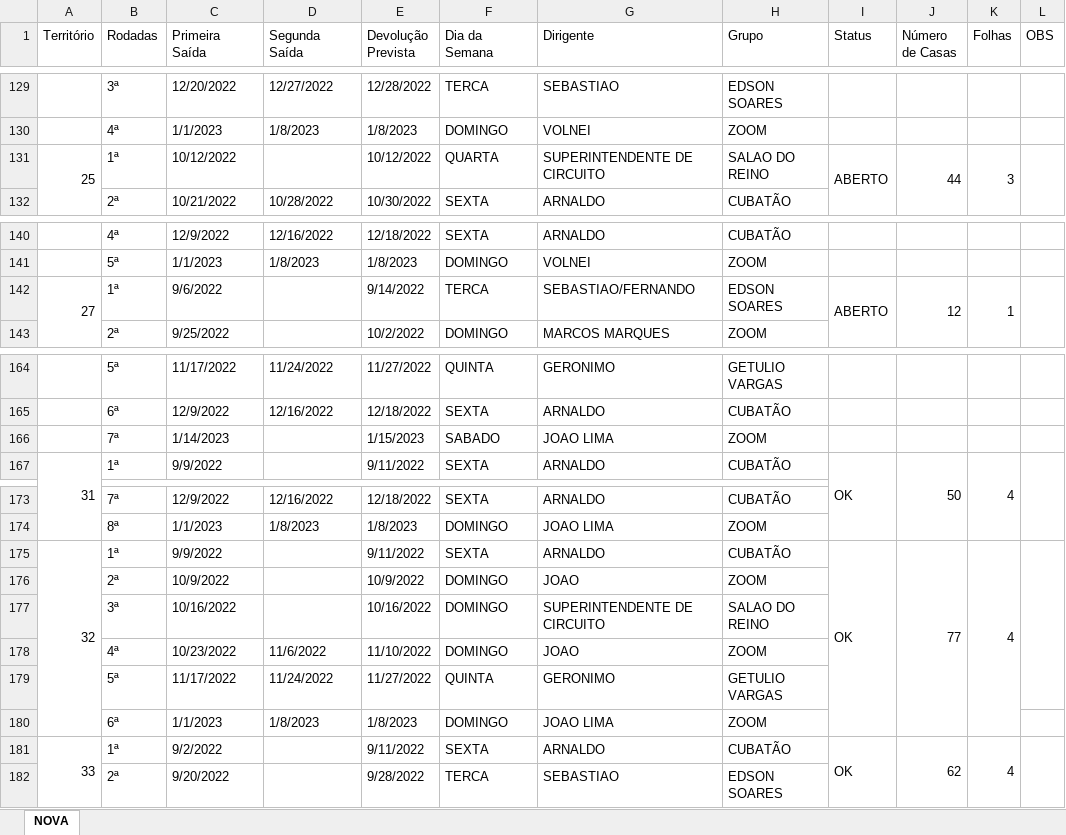
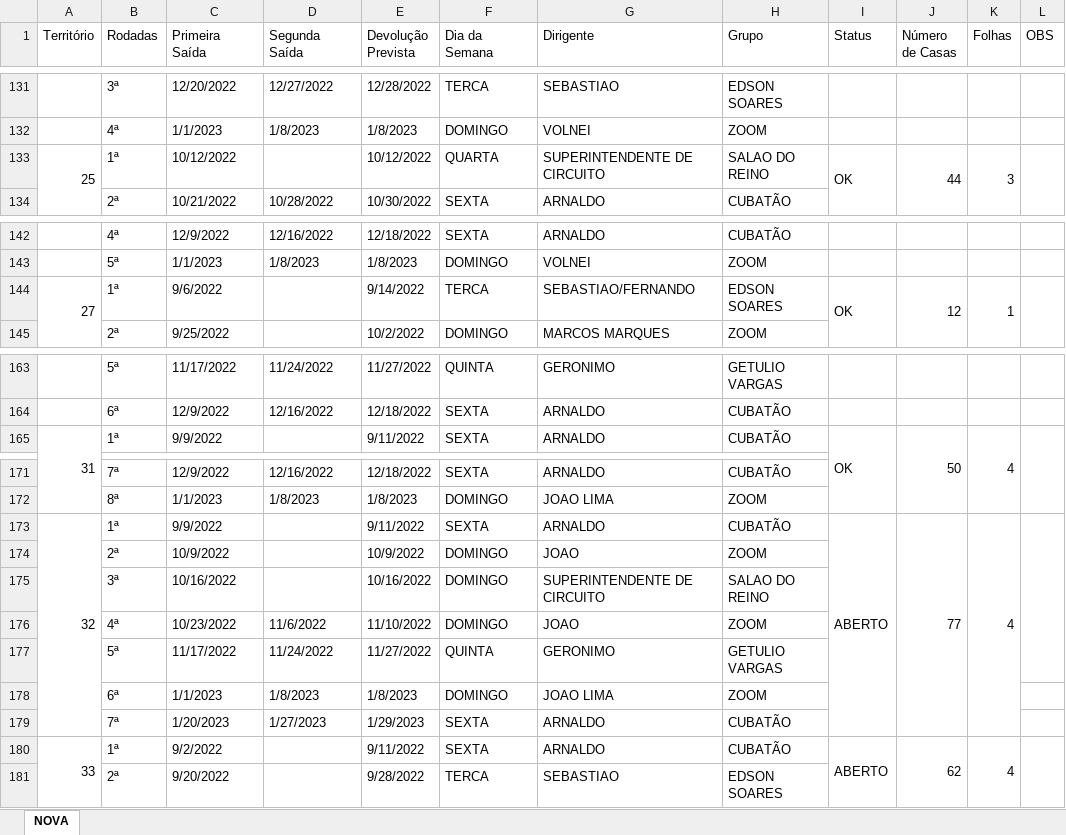
Before and after one commit to phchortolani/controle-territorio, an Excel workbook: sheet/CONTROLE_DE_TERRITORIO_2022.xlsx, sheet NOVA, drawn as a sheet; only a part is shown, gaps mark what is left out; values as stored, in another font and other column widths than the file's, no cell formats; removed rows and columns are numbered as before the commit, all else as after; the diff covers the shown part only; the diff names each change by its address in the sheet, - before the commit and + after, or states it on an @@ line.

```diff
--- a/sheet/CONTROLE_DE_TERRITORIO_2022.xlsx (sheet NOVA)
+++ b/sheet/CONTROLE_DE_TERRITORIO_2022.xlsx (sheet NOVA)
-I133 (Status): ABERTO
+I133 (Status): OK
-I144 (Status): ABERTO
+I144 (Status): OK
-row 166:  | 7ª | 1/14/2023 |  | 1/15/2023 | SABADO | JOAO LIMA | ZOOM
-I173 (Status): OK
+I173 (Status): ABERTO
+row 179:  | 7ª | 1/20/2023 | 1/27/2023 | 1/29/2023 | SEXTA | ARNALDO | CUBATÃO
-I180 (Status): OK
+I180 (Status): ABERTO
```
Also changed, not shown: 3 added rows, 3 removed rows and 5 edited cells elsewhere in this sheet, cell formats, 1 other file.
